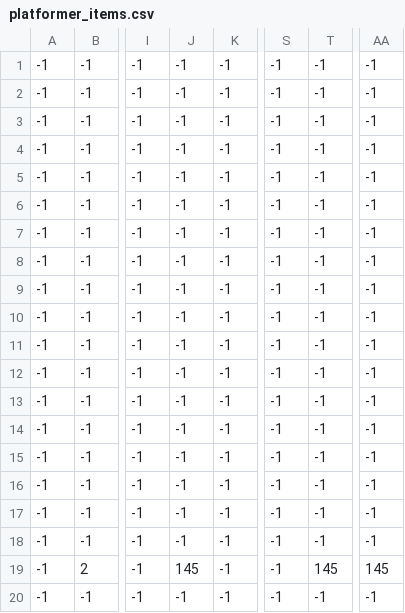
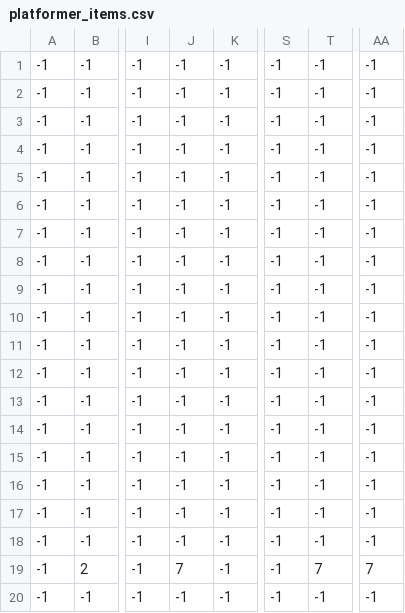
Before and after one commit to multiprojeto/pyzero, a CSV file: platformer_items.csv, drawn as a sheet; only a part is shown, gaps mark what is left out; the diff names each change by its address in the sheet, - before the commit and + after, or states it on an @@ line.

```diff
--- a/platformer_items.csv
+++ b/platformer_items.csv
-J19: 145
+J19: 7
-T19: 145
+T19: 7
-AA19: 145
+AA19: 7
```
Also changed, not shown: 1 other file.
